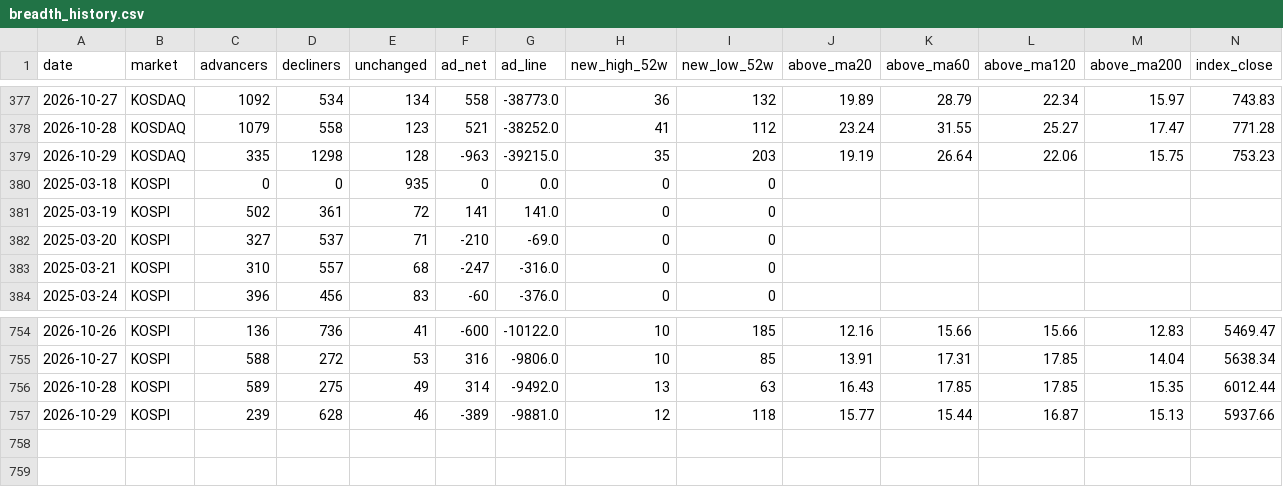
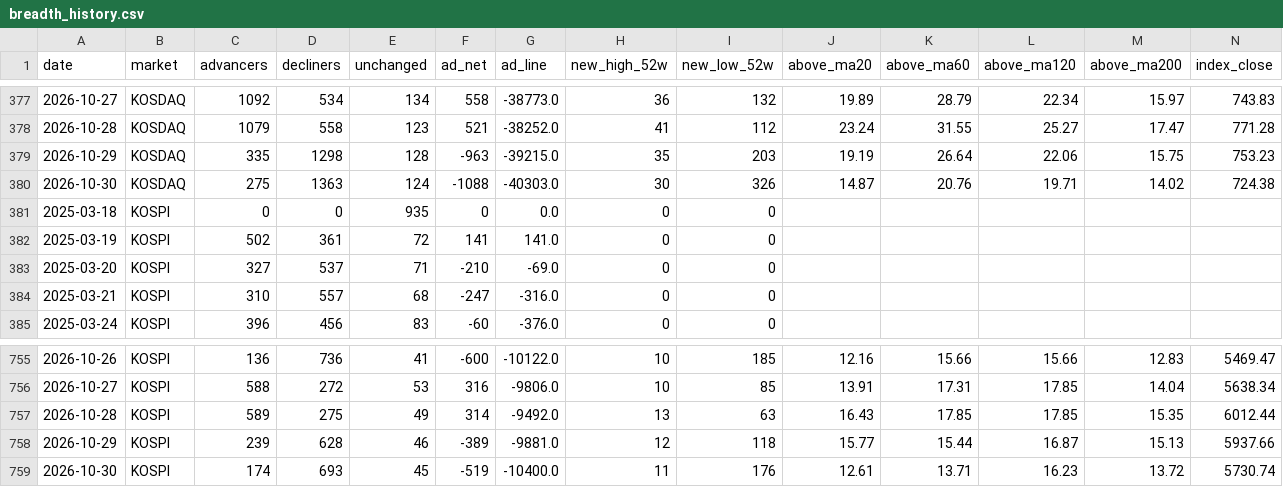
Before and after one commit to firestory119-hub/POR-Hunting, a CSV file: data/breadth_history.csv, drawn as a sheet; only a part is shown, gaps mark what is left out; rows hold the shown columns only; the diff names each change by its address in the sheet, - before the commit and + after, or states it on an @@ line.

```diff
--- a/data/breadth_history.csv
+++ b/data/breadth_history.csv
+row 380: 2026-10-30 | KOSDAQ | 275 | 1363 | 124 | -1088 | -40303.0 | 30 | 326 | 14.87 | 20.76 | 19.71 | 14.02 | 724.38
+row 759: 2026-10-30 | KOSPI | 174 | 693 | 45 | -519 | -10400.0 | 11 | 176 | 12.61 | 13.71 | 16.23 | 13.72 | 5730.74
```
Also changed, not shown: 1 other file.
